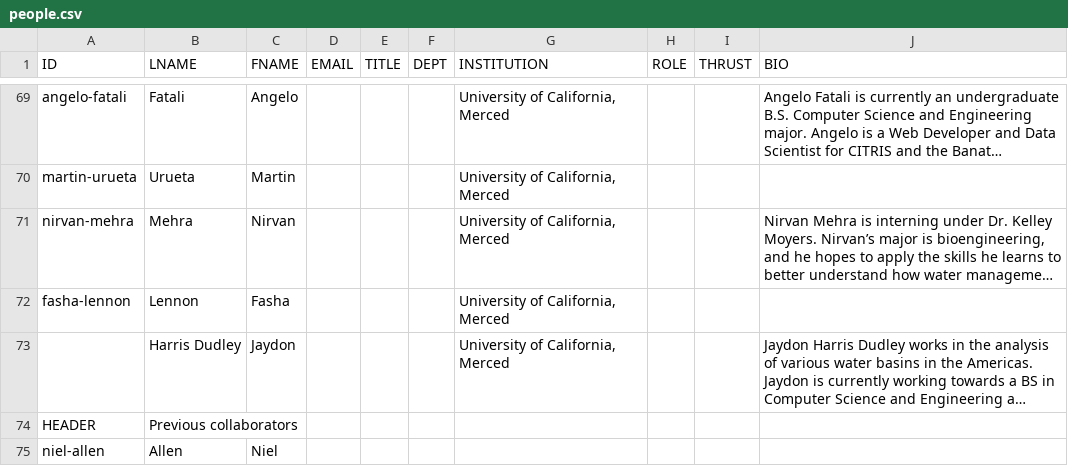
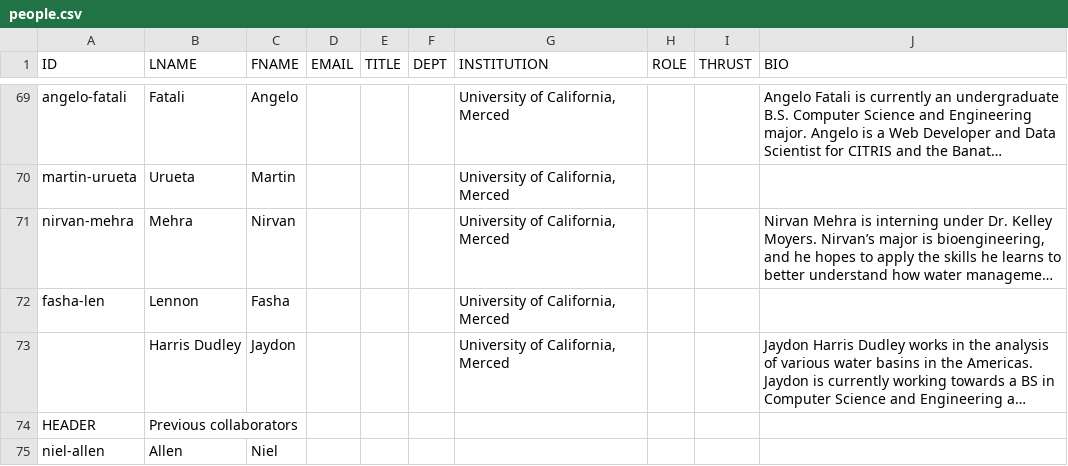
Before and after one commit to citris-ucmerced/SecureWaterFuture, a CSV file: people.csv, drawn as a sheet; only a part is shown, gaps mark what is left out; long unchanged cells end in …; the diff names each change by its address in the sheet, - before the commit and + after, or states it on an @@ line.

Commit message:
fixed fasha's pic

```diff
--- a/people.csv
+++ b/people.csv
-A72 (ID): fasha-lennon
+A72 (ID): fasha-len
```
Also changed, not shown: 1 other file.
